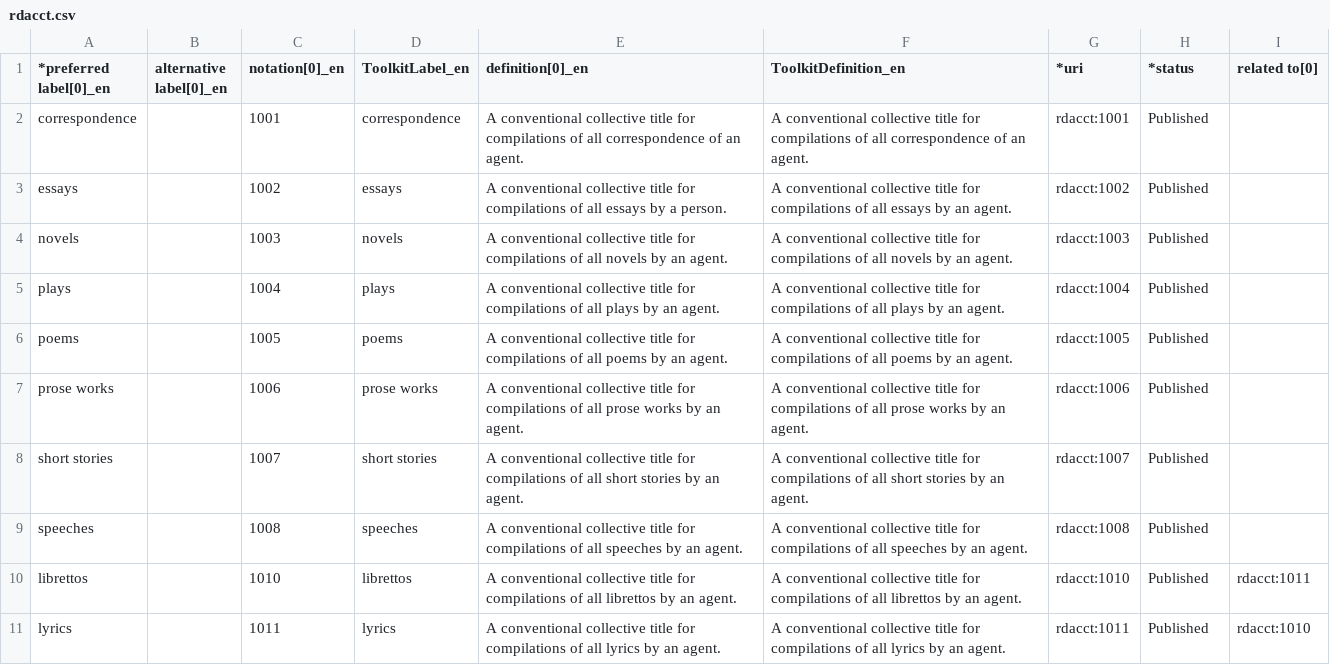
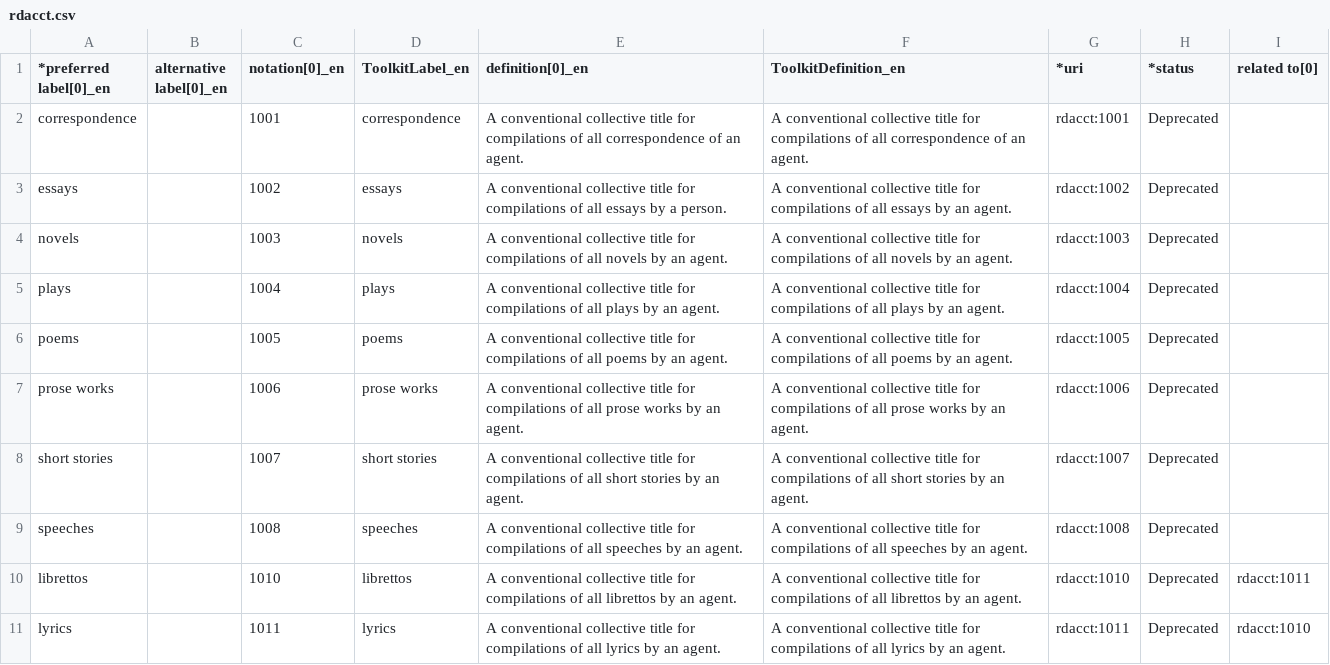
Before and after one commit to RDARegistry/RDA-Vocabularies, a CSV file: csv/termList/rdacct.csv, drawn as a sheet.

```diff
--- a/csv/termList/rdacct.csv
+++ b/csv/termList/rdacct.csv
@@ -1,11 +1,11 @@
 *preferred label[0]_en,alternative label[0]_en,notation[0]_en,ToolkitLabel_en,definition[0]_en,ToolkitDefinition_en,*uri,*status,related to[0]
-correspondence,,1001,correspondence,A conventional collective title for compilations of all correspondence of an agent.,A conventional collective title for compilations of all correspondence of an agent.,rdacct:1001,Published,
-essays,,1002,essays,A conventional collective title for compilations of all essays by a person.,A conventional collective title for compilations of all essays by an agent.,rdacct:1002,Published,
-novels,,1003,novels,A conventional collective title for compilations of all novels by an agent.,A conventional collective title for compilations of all novels by an agent.,rdacct:1003,Published,
-plays,,1004,plays,A conventional collective title for compilations of all plays by an agent.,A conventional collective title for compilations of all plays by an agent.,rdacct:1004,Published,
-poems,,1005,poems,A conventional collective title for compilations of all poems by an agent.,A conventional collective title for compilations of all poems by an agent.,rdacct:1005,Published,
-prose works,,1006,prose works,A conventional collective title for compilations of all prose works by an agent.,A conventional collective title for compilations of all prose works by an agent.,rdacct:1006,Published,
-short stories,,1007,short stories,A conventional collective title for compilations of all short stories by an agent.,A conventional collective title for compilations of all short stories by an agent.,rdacct:1007,Published,
-speeches,,1008,speeches,A conventional collective title for compilations of all speeches by an agent.,A conventional collective title for compilations of all speeches by an agent.,rdacct:1008,Published,
-librettos,,1010,librettos,A conventional collective title for compilations of all librettos by an agent.,A conventional collective title for compilations of all librettos by an agent.,rdacct:1010,Published,rdacct:1011
-lyrics,,1011,lyrics,A conventional collective title for compilations of all lyrics by an agent.,A conventional collective title for compilations of all lyrics by an agent.,rdacct:1011,Published,rdacct:1010
+correspondence,,1001,correspondence,A conventional collective title for compilations of all correspondence of an agent.,A conventional collective title for compilations of all correspondence of an agent.,rdacct:1001,Deprecated,
+essays,,1002,essays,A conventional collective title for compilations of all essays by a person.,A conventional collective title for compilations of all essays by an agent.,rdacct:1002,Deprecated,
+novels,,1003,novels,A conventional collective title for compilations of all novels by an agent.,A conventional collective title for compilations of all novels by an agent.,rdacct:1003,Deprecated,
+plays,,1004,plays,A conventional collective title for compilations of all plays by an agent.,A conventional collective title for compilations of all plays by an agent.,rdacct:1004,Deprecated,
+poems,,1005,poems,A conventional collective title for compilations of all poems by an agent.,A conventional collective title for compilations of all poems by an agent.,rdacct:1005,Deprecated,
+prose works,,1006,prose works,A conventional collective title for compilations of all prose works by an agent.,A conventional collective title for compilations of all prose works by an agent.,rdacct:1006,Deprecated,
+short stories,,1007,short stories,A conventional collective title for compilations of all short stories by an agent.,A conventional collective title for compilations of all short stories by an agent.,rdacct:1007,Deprecated,
+speeches,,1008,speeches,A conventional collective title for compilations of all speeches by an agent.,A conventional collective title for compilations of all speeches by an agent.,rdacct:1008,Deprecated,
+librettos,,1010,librettos,A conventional collective title for compilations of all librettos by an agent.,A conventional collective title for compilations of all librettos by an agent.,rdacct:1010,Deprecated,rdacct:1011
+lyrics,,1011,lyrics,A conventional collective title for compilations of all lyrics by an agent.,A conventional collective title for compilations of all lyrics by an agent.,rdacct:1011,Deprecated,rdacct:1010
```
Also changed, not shown: csv/termList/rdaar.csv, csv/termList/rdabf.csv, 42 other files.
